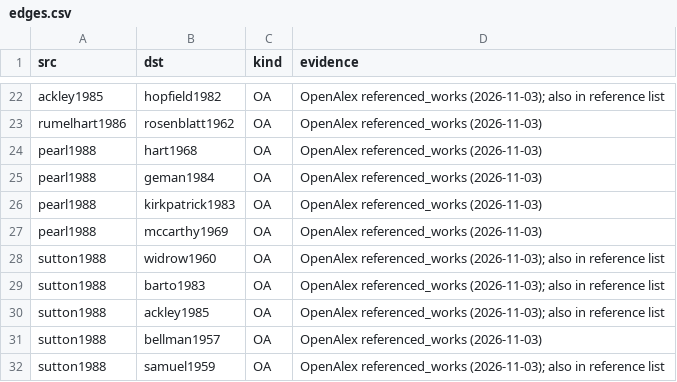
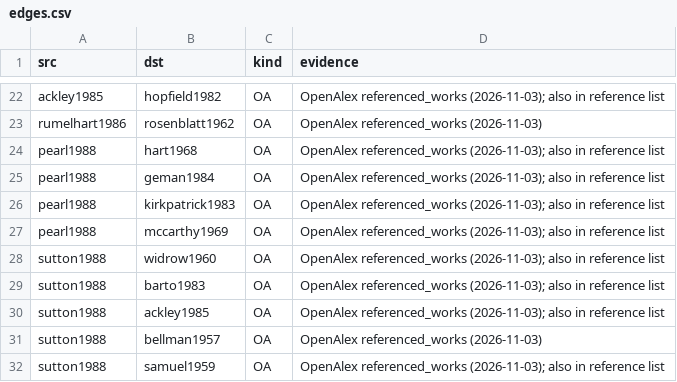
Before and after one commit to BowonKwon/AI-History-in-Papers, a CSV file: data/edges.csv, drawn as a sheet; only a part is shown, gaps mark what is left out.

```diff
--- a/data/edges.csv
+++ b/data/edges.csv
@@ -23,6 +23,6 @@ ackley1985,hopfield1982,OA,OpenAlex referenced_works (2026-11-03); also in refer
 rumelhart1986,rosenblatt1962,OA,OpenAlex referenced_works (2026-11-03)
-pearl1988,hart1968,OA,OpenAlex referenced_works (2026-11-03)
-pearl1988,geman1984,OA,OpenAlex referenced_works (2026-11-03)
-pearl1988,kirkpatrick1983,OA,OpenAlex referenced_works (2026-11-03)
-pearl1988,mccarthy1969,OA,OpenAlex referenced_works (2026-11-03)
+pearl1988,hart1968,OA,OpenAlex referenced_works (2026-11-03); also in reference list
+pearl1988,geman1984,OA,OpenAlex referenced_works (2026-11-03); also in reference list
+pearl1988,kirkpatrick1983,OA,OpenAlex referenced_works (2026-11-03); also in reference list
+pearl1988,mccarthy1969,OA,OpenAlex referenced_works (2026-11-03); also in reference list
 sutton1988,widrow1960,OA,OpenAlex referenced_works (2026-11-03); also in reference list
```
Also changed, not shown: docs/data/edges.csv, 47 other files.
